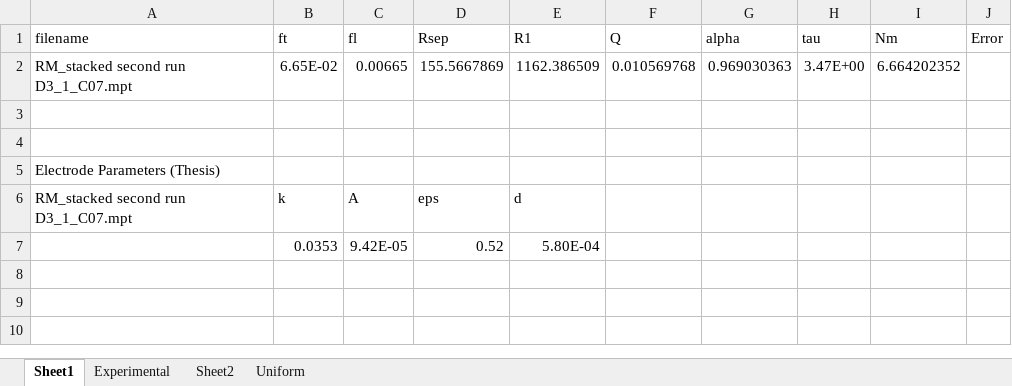
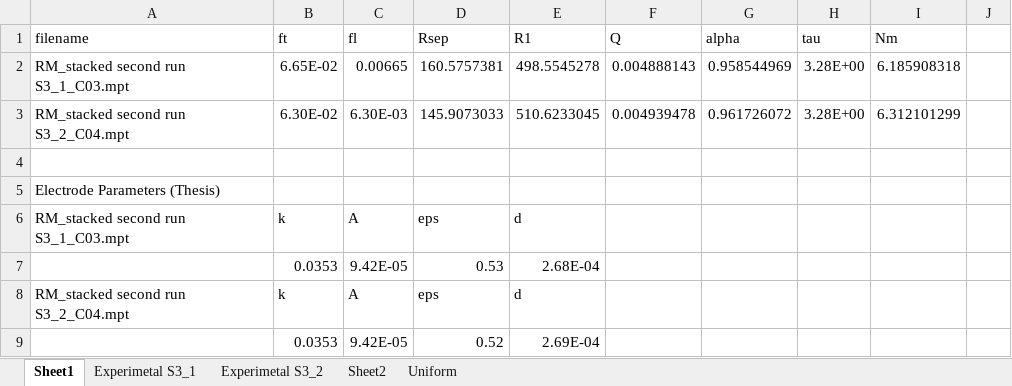
Before and after one commit to Yugal0/fitting-experimental, an Excel workbook: exp data/EIS mpt files/basu single/Excel_Fitting_EIS_1_2_3step.xlsx, sheet Sheet1, drawn as a sheet; values as stored, in another font and other column widths than the file's, no borders; removed rows and columns are numbered as before the commit, all else as after; the diff names each change by its address in the sheet, - before the commit and + after, or states it on an @@ line.

```diff
--- a/exp data/EIS mpt files/basu single/Excel_Fitting_EIS_1_2_3step.xlsx (sheet Sheet1)
+++ b/exp data/EIS mpt files/basu single/Excel_Fitting_EIS_1_2_3step.xlsx (sheet Sheet1)
-sheet tab: Experimental
+sheet tab: Experimetal S3_1
+sheet tab: Experimetal S3_2
-J1: Error
+J1: (empty)
-row 2: RM_stacked second run D3_1_C07.mpt | 6.65E-02 | 0.00665 | 155.5667869 | 1162.386509 | 0.010569768 | 0.969030363 | 3.47E+00 | 6.664202352
-row 2: (empty)
+row 2: RM_stacked second run S3_1_C03.mpt | 6.65E-02 | 0.00665 | 160.5757381 | 498.5545278 | 0.004888143 | 0.958544969 | 3.28E+00 | 6.185908318
+row 3: RM_stacked second run S3_2_C04.mpt | 6.30E-02 | 6.30E-03 | 145.9073033 | 510.6233045 | 0.004939478 | 0.961726072 | 3.28E+00 | 6.312101299
-A6 (filename): RM_stacked second run D3_1_C07.mpt
+A6 (filename): RM_stacked second run S3_1_C03.mpt
+row 7:  | 0.0353 | 9.42E-05 | 0.53 | 2.68E-04
+row 8: RM_stacked second run S3_2_C04.mpt | k | A | eps | d
-E9 (R1): 5.80E-04
+E9 (R1): 2.69E-04
```
Also changed, not shown: sheet Sheet2, formulas that keep their value, charts or pictures, exp data/Cell setup info/Cell table stacked electrodes_BKSComments.xlsx, 12 other files.
